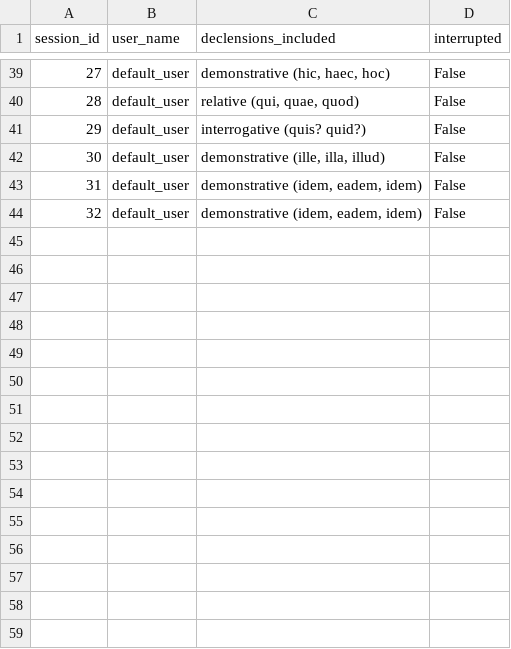
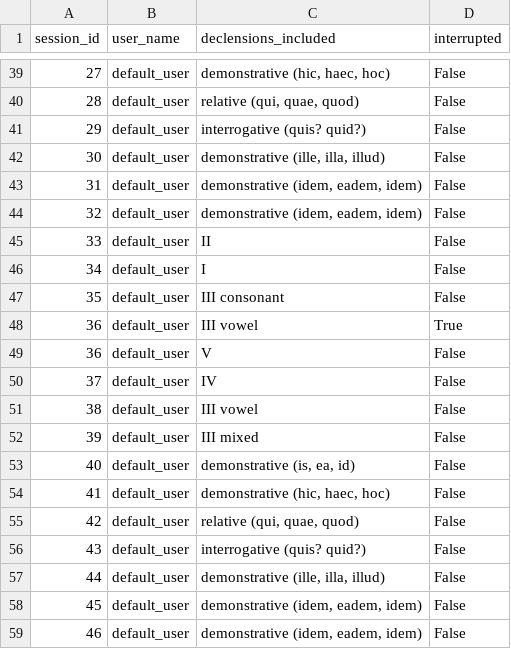
Before and after one commit to PawFran/lang-learning, a CSV file: vocabulary/db/declension_exercise_session_metadata.csv, drawn as a sheet; only a part is shown, gaps mark what is left out; the diff names each change by its address in the sheet, - before the commit and + after, or states it on an @@ line.

```diff
--- a/vocabulary/db/declension_exercise_session_metadata.csv
+++ b/vocabulary/db/declension_exercise_session_metadata.csv
+row 45: 33 | default_user | II | False
+row 46: 34 | default_user | I | False
+row 47: 35 | default_user | III consonant | False
+row 48: 36 | default_user | III vowel | True
+row 49: 36 | default_user | V | False
+row 50: 37 | default_user | IV | False
+row 51: 38 | default_user | III vowel | False
+row 52: 39 | default_user | III mixed | False
+row 53: 40 | default_user | demonstrative (is, ea, id) | False
+row 54: 41 | default_user | demonstrative (hic, haec, hoc) | False
+row 55: 42 | default_user | relative (qui, quae, quod) | False
+row 56: 43 | default_user | interrogative (quis? quid?) | False
+row 57: 44 | default_user | demonstrative (ille, illa, illud) | False
+row 58: 45 | default_user | demonstrative (idem, eadem, idem) | False
+row 59: 46 | default_user | demonstrative (idem, eadem, idem) | False
```
Also changed, not shown: vocabulary/db/conjugation_exercise_session_metadata.csv, 4 other files.
